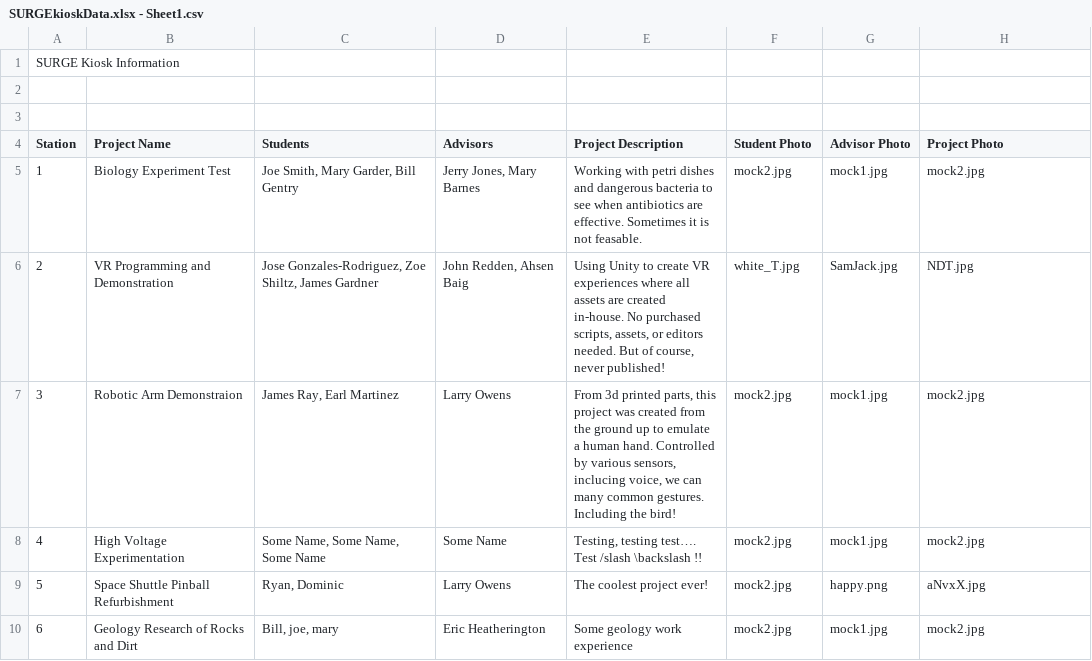
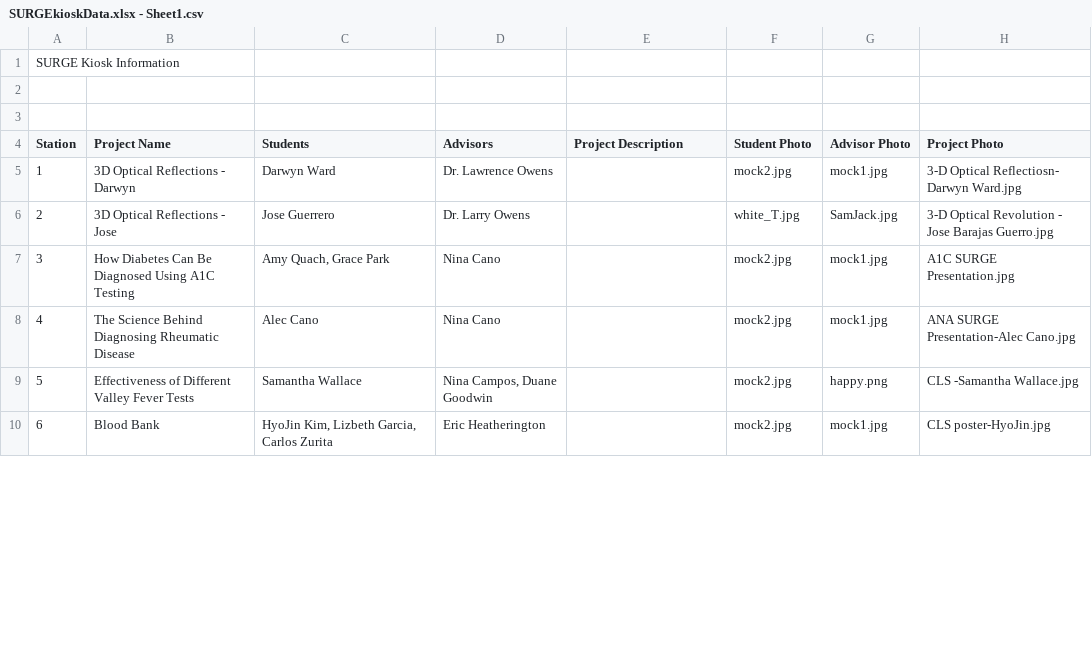
Before and after one commit to johnRedden/SURGE-Kiosk, a CSV file: SURGEkioskData.xlsx - Sheet1.csv, drawn as a sheet; only a part is shown; the diff covers the shown part only.

Commit message:
added all the posters in the excel sheet
still gotta check if it works

```diff
--- a/SURGEkioskData.xlsx - Sheet1.csv
+++ b/SURGEkioskData.xlsx - Sheet1.csv
@@ -4,7 +4,7 @@ SURGE Kiosk Information,,,,,,,
 Station,Project Name,Students,Advisors,Project Description,Student Photo,Advisor Photo,Project Photo
-1,Biology Experiment Test,"Joe Smith, Mary Garder, Bill Gentry","Jerry Jones, Mary Barnes",Working with petri dishes and dangerous bacteria to see when antibiotics are effective.  Sometimes it is not feasable.,mock2.jpg,mock1.jpg,mock2.jpg
-2,VR Programming and Demonstration,"Jose Gonzales-Rodriguez, Zoe Shiltz, James Gardner","John Redden, Ahsen Baig","Using Unity to create VR experiences where all assets are created in-house.  No purchased scripts, assets, or editors needed.  But of course, never published!",white_T.jpg,SamJack.jpg,NDT.jpg
-3,Robotic Arm Demonstraion,"James Ray, Earl Martinez",Larry Owens,"From 3d printed parts, this project was created from the ground up to emulate a human hand. Controlled by various sensors, inclucing voice, we can many common gestures.  Including the bird!",mock2.jpg,mock1.jpg,mock2.jpg
-4,High Voltage Experimentation,"Some Name, Some Name, Some Name",Some Name,"Testing, testing test…. Test /slash \backslash !!",mock2.jpg,mock1.jpg,mock2.jpg
-5,Space Shuttle Pinball Refurbishment,"Ryan, Dominic",Larry Owens,The coolest project ever!,mock2.jpg,happy.png,aNvxX.jpg
-6,Geology Research of Rocks and Dirt,"Bill, joe, mary",Eric Heatherington,Some geology work experience,mock2.jpg,mock1.jpg,mock2.jpg
+1,3D Optical Reflections - Darwyn,Darwyn Ward,Dr. Lawrence Owens,,mock2.jpg,mock1.jpg,3-D Optical Reflectiosn- Darwyn Ward.jpg
+2,3D Optical Reflections - Jose,Jose Guerrero,Dr. Larry Owens,,white_T.jpg,SamJack.jpg,3-D Optical Revolution - Jose Barajas Guerro.jpg
+3,How Diabetes Can Be Diagnosed Using A1C Testing,"Amy Quach, Grace Park",Nina Cano,,mock2.jpg,mock1.jpg,A1C SURGE Presentation.jpg
+4,The Science Behind Diagnosing Rheumatic Disease,Alec Cano,Nina Cano,,mock2.jpg,mock1.jpg,ANA SURGE Presentation-Alec Cano.jpg
+5,Effectiveness of Different Valley Fever Tests,Samantha Wallace,"Nina Campos, Duane Goodwin",,mock2.jpg,happy.png,CLS -Samantha Wallace.jpg
+6,Blood Bank,"HyoJin Kim, Lizbeth Garcia, Carlos Zurita",Eric Heatherington,,mock2.jpg,mock1.jpg,CLS poster-HyoJin.jpg
```
Also changed, not shown: 39 edited cells elsewhere in this file.
